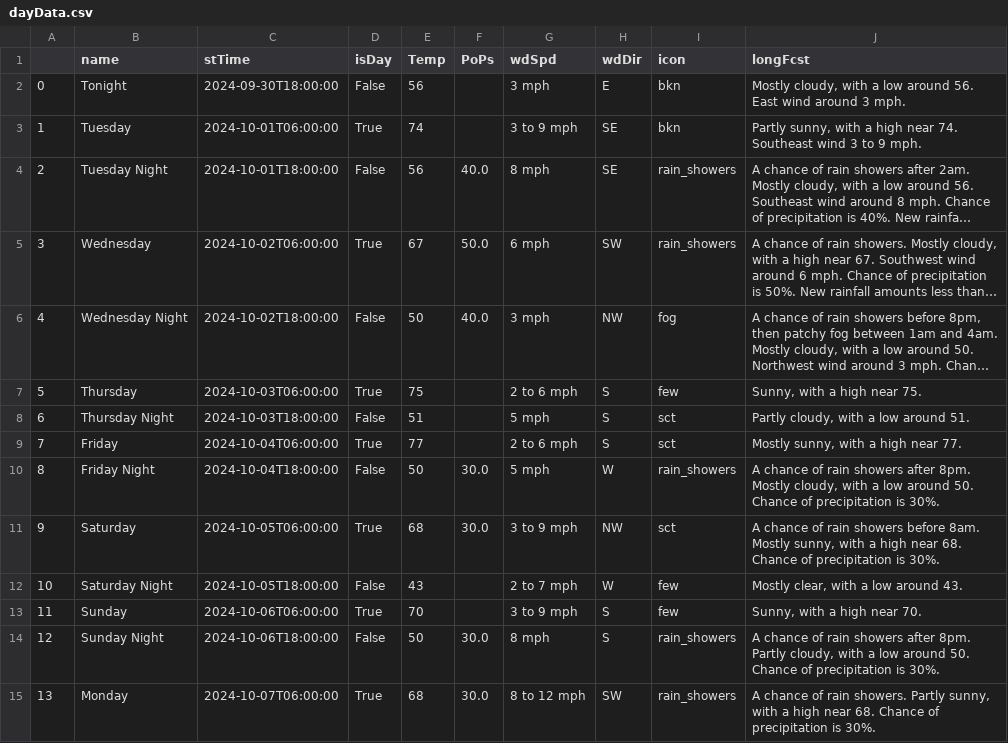
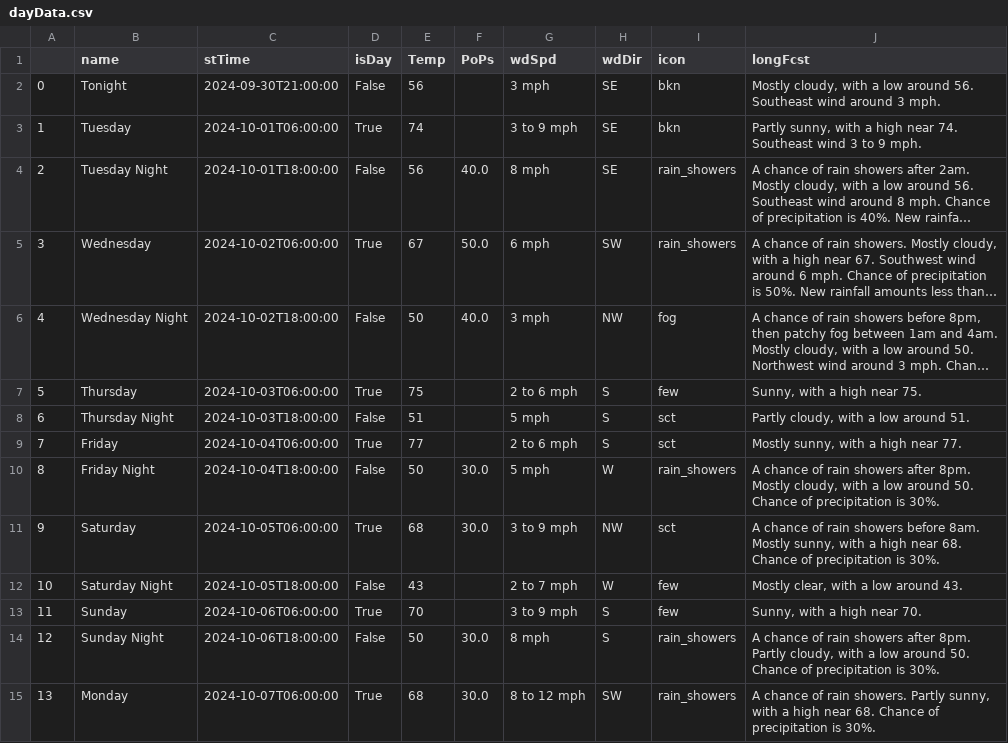
Before and after one commit to avinasharavind/weather-dashboard, a CSV file: static/files/dayData.csv, drawn as a sheet; long unchanged cells end in ….

```diff
--- a/static/files/dayData.csv
+++ b/static/files/dayData.csv
@@ -1,3 +1,3 @@
 ,name,stTime,isDay,Temp,PoPs,wdSpd,wdDir,icon,longFcst
-0,Tonight,2024-09-30T18:00:00,False,56,,3 mph,E,bkn,"Mostly cloudy, with a low around 56. East wind around 3 mph."
+0,Tonight,2024-09-30T21:00:00,False,56,,3 mph,SE,bkn,"Mostly cloudy, with a low around 56. Southeast wind around 3 mph."
 1,Tuesday,2024-10-01T06:00:00,True,74,,3 to 9 mph,SE,bkn,"Partly sunny, with a high near 74. Southeast wind 3 to 9 mph."
```
Also changed, not shown: static/files/hourData.csv, 3 other files.
